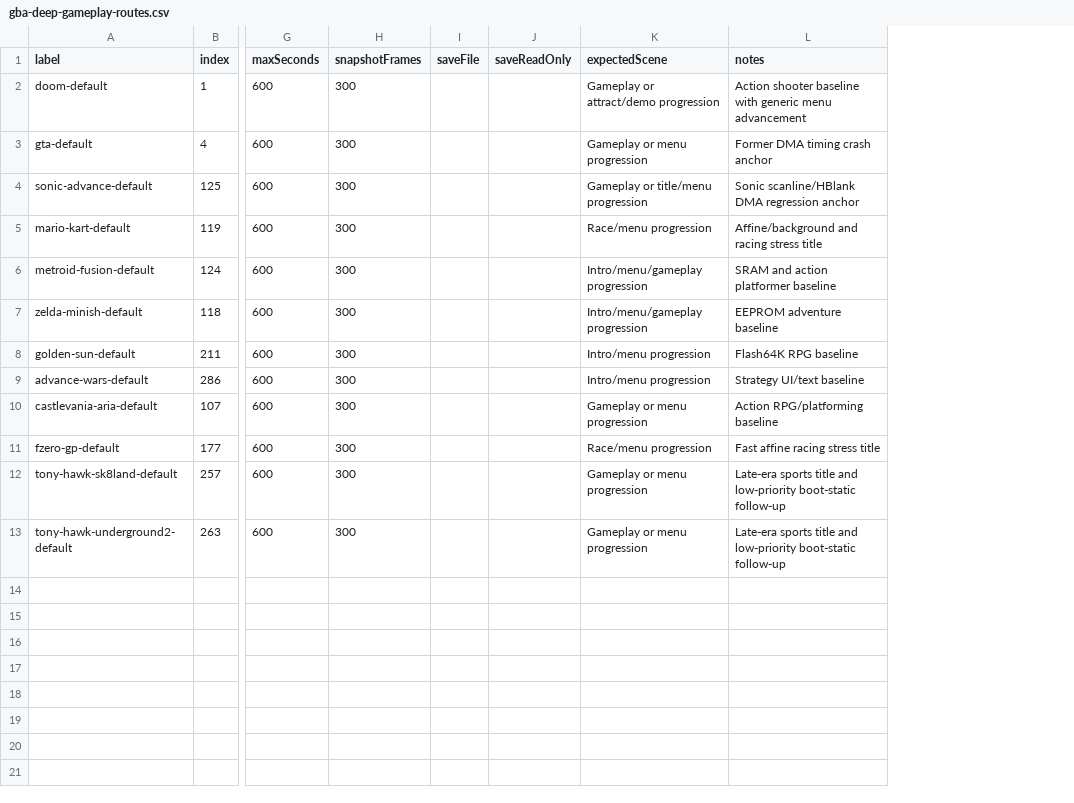
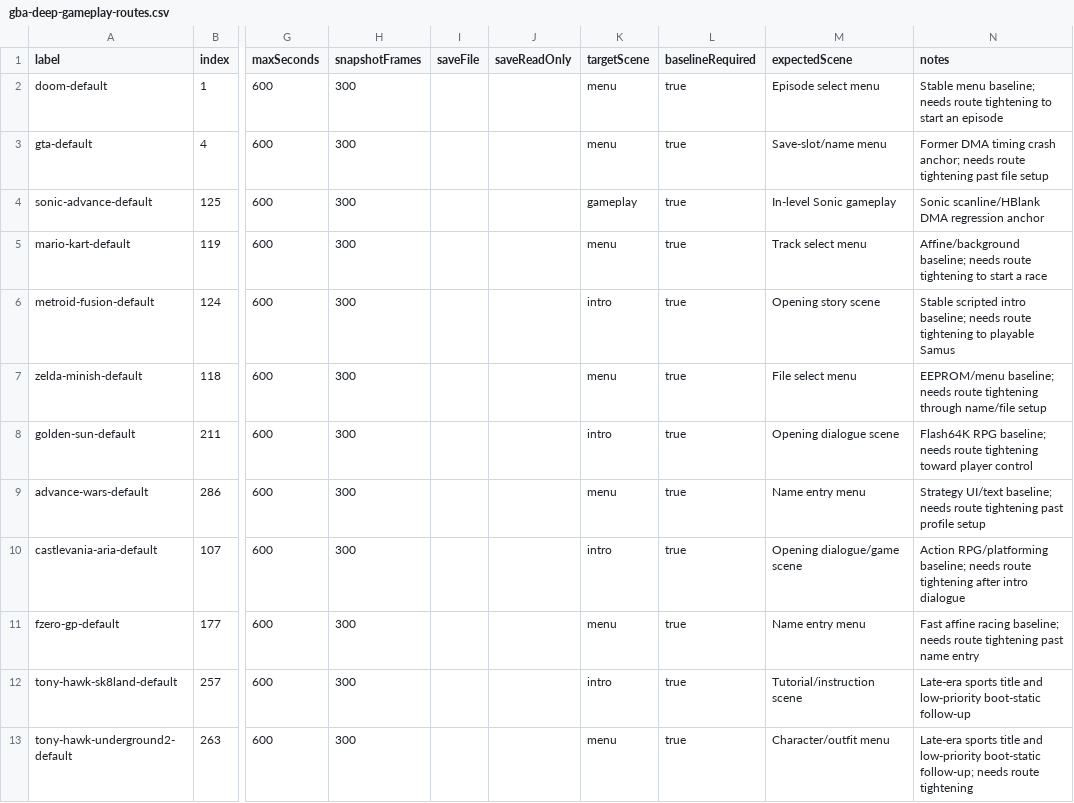
Before and after one commit to PaulMDemers/gbaSharp, a CSV file: docs/gba-deep-gameplay-routes.csv, drawn as a sheet; only a part is shown, gaps mark what is left out; addresses are those after the commit; the diff names each change by its address in the sheet, - before the commit and + after, or states it on an @@ line.

Commit message:
Classify deep gameplay route targets

```diff
--- a/docs/gba-deep-gameplay-routes.csv
+++ b/docs/gba-deep-gameplay-routes.csv
+column K (targetScene), rows 2-13: menu | menu | gameplay | menu | intro | menu | intro | menu | intro | menu | intro | menu
+column L (baselineRequired), rows 2-13: all true
-M2 (expectedScene): Gameplay or attract/demo progression
+M2 (expectedScene): Episode select menu
-N2 (notes): Action shooter baseline with generic menu advancement
+N2 (notes): Stable menu baseline; needs route tightening to start an episode
-M3 (expectedScene): Gameplay or menu progression
+M3 (expectedScene): Save-slot/name menu
-N3 (notes): …timing crash anchor
+N3 (notes): …timing crash anchor; needs route tightening past file setup
-M4 (expectedScene): Gameplay or title/menu progression
+M4 (expectedScene): In-level Sonic gameplay
-M5 (expectedScene): Race/menu progression
+M5 (expectedScene): Track select menu
-N5 (notes): Affine/background and racing stress title
+N5 (notes): Affine/background baseline; needs route tightening to start a race
-M6 (expectedScene): Intro/menu/gameplay progression
+M6 (expectedScene): Opening story scene
-N6 (notes): SRAM and action platformer baseline
+N6 (notes): Stable scripted intro baseline; needs route tightening to playable Samus
-M7 (expectedScene): Intro/menu/gameplay progression
+M7 (expectedScene): File select menu
-N7 (notes): EEPROM adventure baseline
+N7 (notes): EEPROM/menu baseline; needs route tightening through name/file setup
-M8 (expectedScene): Intro/menu progression
+M8 (expectedScene): Opening dialogue scene
-N8 (notes): Flash64K RPG baseline
+N8 (notes): Flash64K RPG baseline; needs route tightening toward player control
-M9 (expectedScene): Intro/menu progression
+M9 (expectedScene): Name entry menu
-N9 (notes): Strategy UI/text baseline
+N9 (notes): Strategy UI/text baseline; needs route tightening past profile setup
-M10 (expectedScene): Gameplay or menu progression
+M10 (expectedScene): Opening dialogue/game scene
-N10 (notes): Action RPG/platforming baseline
+N10 (notes): Action RPG/platforming baseline; needs route tightening after intro dialogue
-M11 (expectedScene): Race/menu progression
+M11 (expectedScene): Name entry menu
-N11 (notes): …affine racing stress title
+N11 (notes): …affine racing baseline; needs route tightening past name entry
-M12 (expectedScene): Gameplay or menu progression
+M12 (expectedScene): Tutorial/instruction scene
-M13 (expectedScene): Gameplay or menu progression
+M13 (expectedScene): Character/outfit menu
-N13 (notes): …low-priority boot-static follow-up
+N13 (notes): …low-priority boot-static follow-up; needs route tightening
```
Also changed, not shown: 2 other files.
